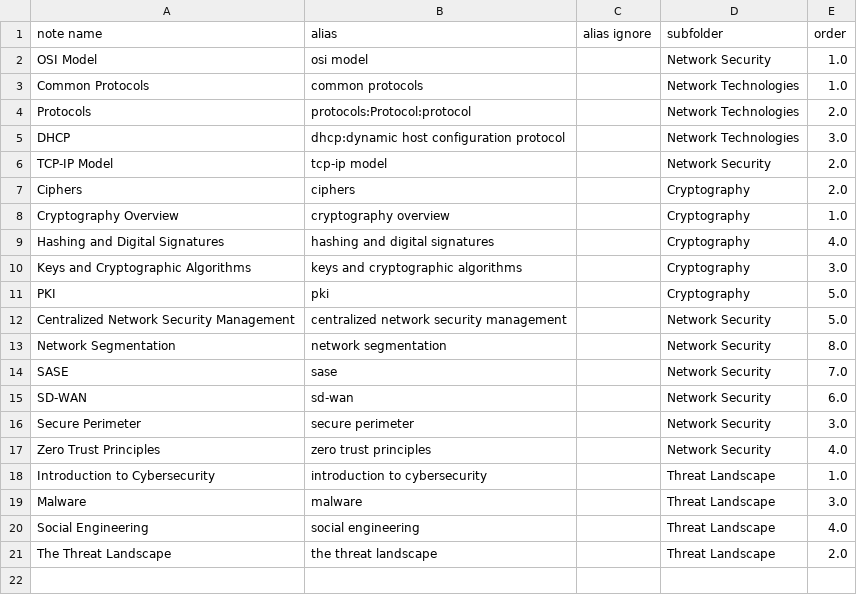
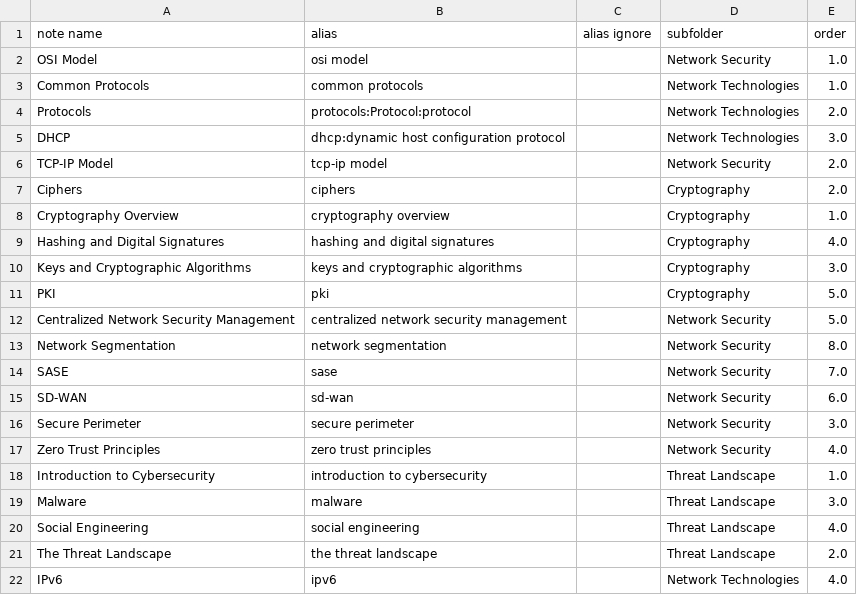
Before and after one commit to ryancranie/notes, a CSV file: Admin/note_data.csv, drawn as a sheet; the diff names each change by its address in the sheet, - before the commit and + after, or states it on an @@ line.

Commit message:
rc_osint update: 2024-09-27 18:37:51
Affected files:
Admin/note_data.csv
Contents/Network Technologies Contents.md
Notes/Network Technologies/DHCP.md
Notes/Network Technologies/IPv6.md
Notes/Threat Landscape/Malware.md
README.md

```diff
--- a/Admin/note_data.csv
+++ b/Admin/note_data.csv
+row 22: IPv6 | ipv6 |  | Network Technologies | 4.0
```
Also changed, not shown: 5 other files.
